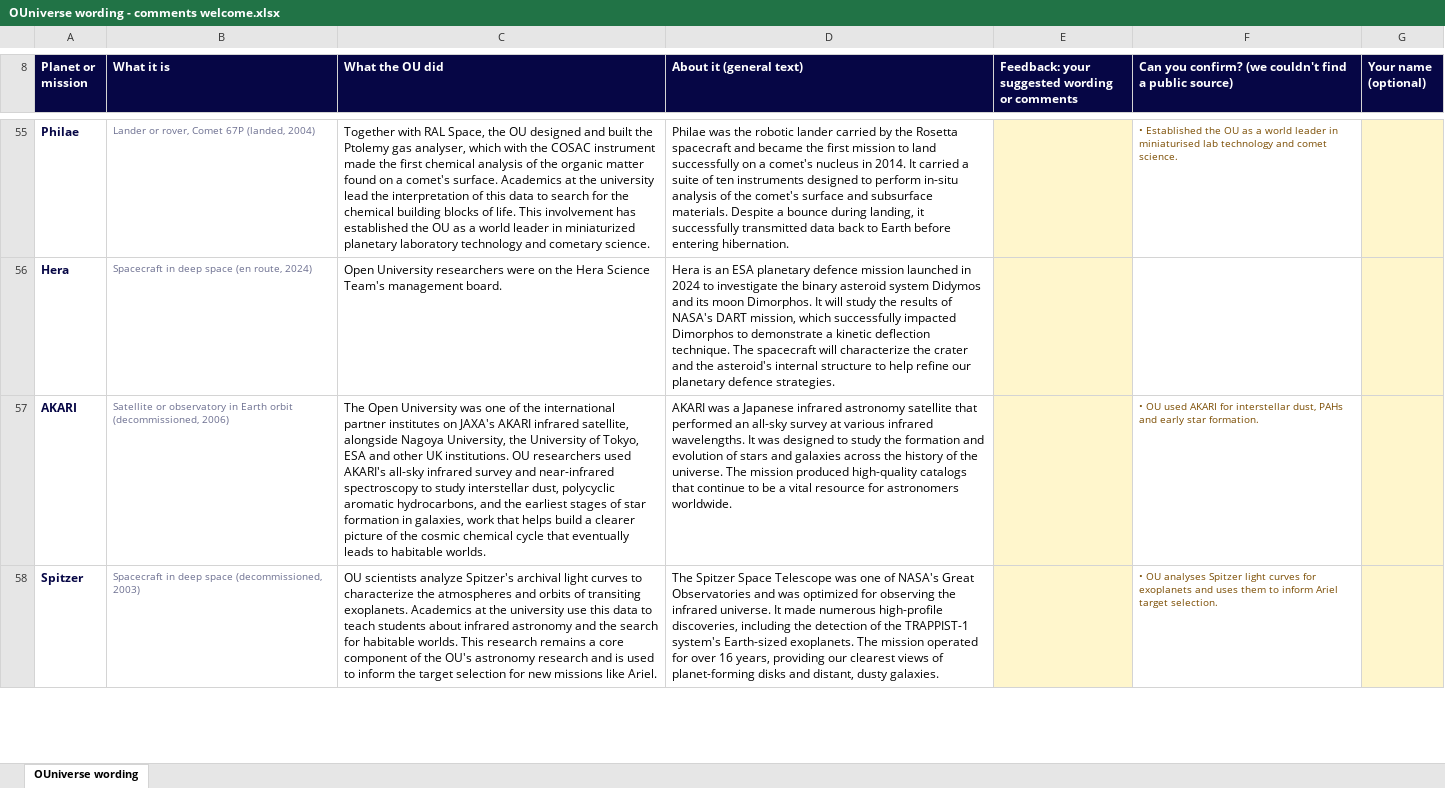
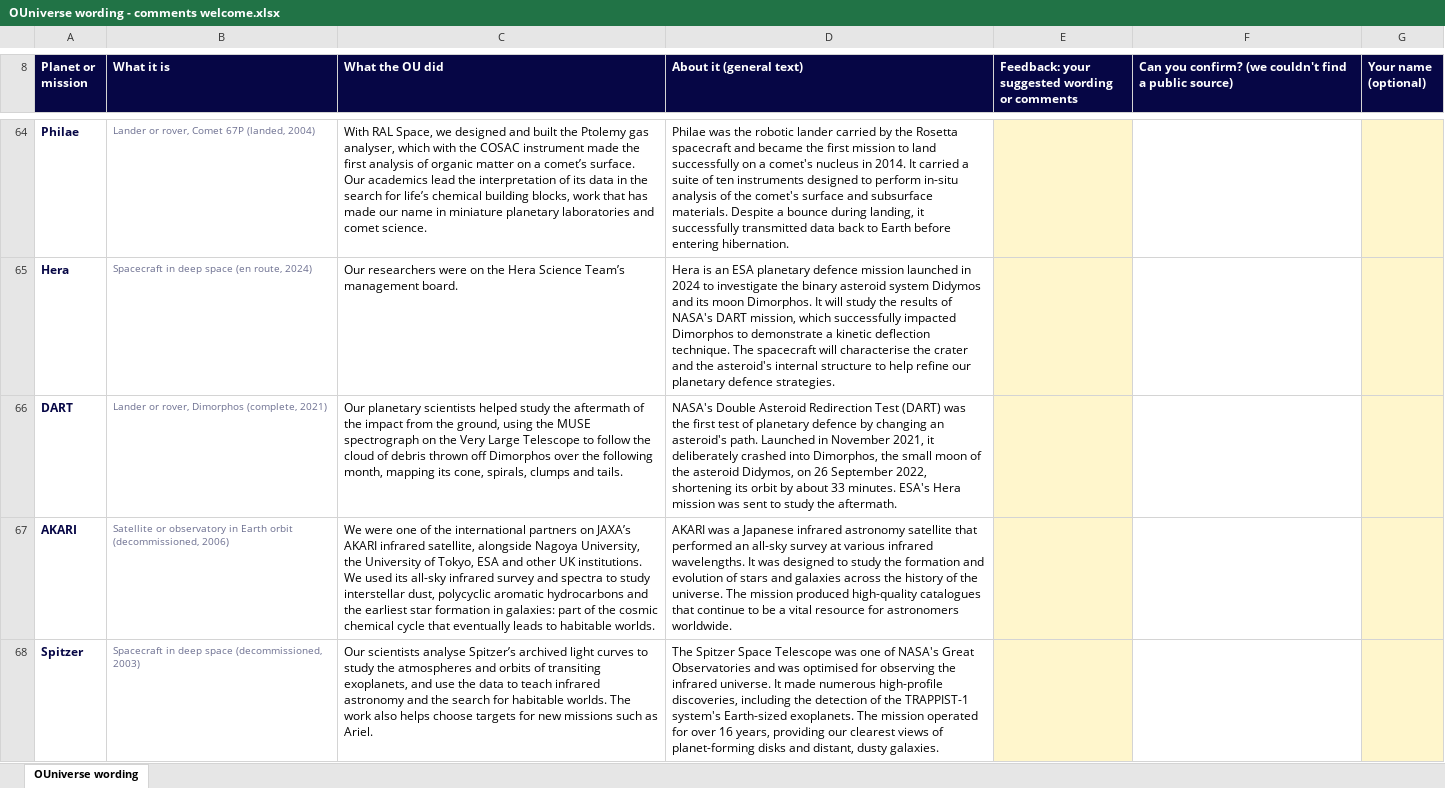
Before and after one commit to bendryer/space-vis-test, an Excel workbook: factcheck/OUniverse wording - comments welcome.xlsx, sheet OUniverse wording, drawn as a sheet; only a part is shown, gaps mark what is left out; values as stored, in another font and other column widths than the file's, no borders; table styles not drawn; addresses are those after the commit; the diff covers the shown part only; the diff names each change by its address in the sheet, - before the commit and + after, or states it on an @@ line.

```diff
--- a/factcheck/OUniverse wording - comments welcome.xlsx (sheet OUniverse wording)
+++ b/factcheck/OUniverse wording - comments welcome.xlsx (sheet OUniverse wording)
-C64 (What the OU did): Together with RAL Space, the OU designed and built the Ptolemy gas analyser, which with the COSAC instrument made the first chemical analysis of the organic matter found on a comet's surface. Academics at the university lead the interpretation of this data to search for the chemical building blocks of life. This involvement has established the OU as a world leader in miniaturized planetary laboratory technology and cometary science.
+C64 (What the OU did): With RAL Space, we designed and built the Ptolemy gas analyser, which with the COSAC instrument made the first analysis of organic matter on a comet’s surface. Our academics lead the interpretation of its data in the search for life’s chemical building blocks, work that has made our name in miniature planetary laboratories and comet science.
-F64: • Established the OU as a world leader in miniaturised lab technology and comet science.
+F64: (empty)
-C65 (What the OU did): Open University researchers were on the Hera Science Team's management board.
+C65 (What the OU did): Our researchers were on the Hera Science Team’s management board.
-D65 (About it (general text)): …spacecraft will characterize the crater…
+D65 (About it (general text)): …spacecraft will characterise the crater…
+row 66: DART | Lander or rover, Dimorphos (complete, 2021) | Our planetary scientists helped study the aftermath of the impact from the ground, using the MUSE spectrograph on the Very Large Telescope to follow the cloud of debris thrown off Dimorphos over the following month, mapping its cone, spirals, clumps and tails. | NASA's Double Asteroid Redirection Test (DART) was the first test of planetary defence by changing an asteroid's path. Launched in November 2021, it deliberately crashed into Dimorphos, the small moon of the asteroid Didymos, on 26 September 2022, shortening its orbit by about 33 minutes. ESA's Hera mission was sent to study the aftermath.
-C67 (What the OU did): The Open University was one of the international partner institutes on JAXA's AKARI infrared satellite, alongside Nagoya University, the University of Tokyo, ESA and other UK institutions. OU researchers used AKARI's all-sky infrared survey and near-infrared spectroscopy to study interstellar dust, polycyclic aromatic hydrocarbons, and the earliest stages of star formation in galaxies, work that helps build a clearer picture of the…
+C67 (What the OU did): We were one of the international partners on JAXA’s AKARI infrared satellite, alongside Nagoya University, the University of Tokyo, ESA and other UK institutions. We used its all-sky infrared survey and spectra to study interstellar dust, polycyclic aromatic hydrocarbons and the earliest star formation in galaxies: part of the…
-D67 (About it (general text)): …produced high-quality catalogs that continue…
+D67 (About it (general text)): …produced high-quality catalogues that continue…
-F67: • OU used AKARI for interstellar dust, PAHs and early star formation.
+F67: (empty)
-C68 (What the OU did): OU scientists analyze Spitzer's archival light curves to characterize the atmospheres and orbits of transiting exoplanets. Academics at the university use this data to teach students about infrared astronomy and the search for habitable worlds. This research remains a core component of the OU's astronomy research and is used to inform the target selection for new missions like Ariel.
+C68 (What the OU did): Our scientists analyse Spitzer’s archived light curves to study the atmospheres and orbits of transiting exoplanets, and use the data to teach infrared astronomy and the search for habitable worlds. The work also helps choose targets for new missions such as Ariel.
-D68 (About it (general text)): …and was optimized for observing…
+D68 (About it (general text)): …and was optimised for observing…
-F68: • OU analyses Spitzer light curves for exoplanets and uses them to inform Ariel target selection.
+F68: (empty)
```
Also changed, not shown: 30 added rows, 3 removed rows, 129 edited cells and cell formats elsewhere in this sheet, 54 other files.
